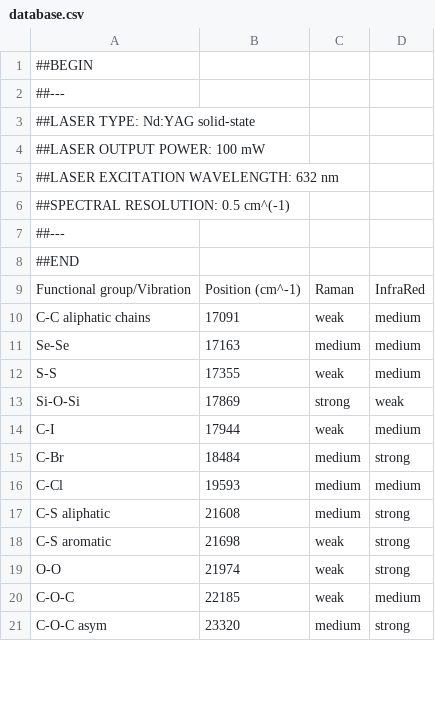
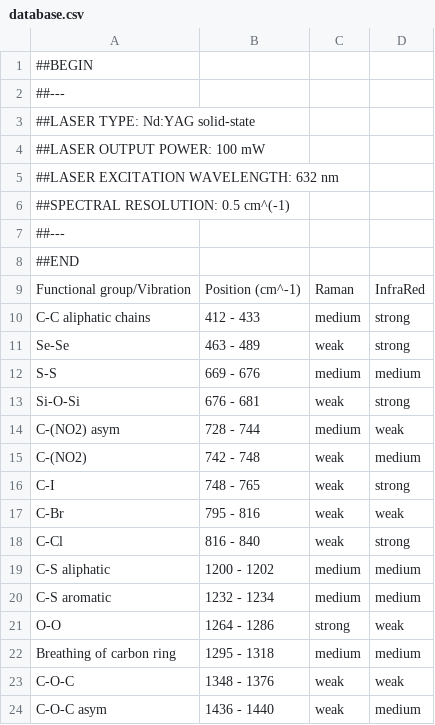
Before and after one commit to schanlar/python-UoC, a CSV file: 04.Physics_Project/Raman_spectroscopy/data/database.csv, drawn as a sheet; only a part is shown; the diff covers the shown part only.

Commit message:
data updated

```diff
--- a/04.Physics_Project/Raman_spectroscopy/data/database.csv
+++ b/04.Physics_Project/Raman_spectroscopy/data/database.csv
@@ -9,13 +9,16 @@
 Functional group/Vibration,Position (cm^-1),Raman,InfraRed
-C-C aliphatic chains,17091,weak,medium
-Se-Se,17163,medium,medium
-S-S,17355,weak,medium
-Si-O-Si,17869,strong,weak
-C-I,17944,weak,medium
-C-Br,18484,medium,strong
-C-Cl,19593,medium,medium
-C-S aliphatic,21608,medium,strong
-C-S aromatic,21698,weak,strong
-O-O,21974,weak,strong
-C-O-C,22185,weak,medium
-C-O-C asym,23320,medium,strong
+C-C aliphatic chains,412 - 433,medium,strong
+Se-Se,463 - 489,weak,strong
+S-S,669 - 676,medium,medium
+Si-O-Si,676 - 681,weak,strong
+C-(NO2) asym,728 - 744,medium,weak
+C-(NO2),742 - 748,weak,medium
+C-I,748 - 765,weak,strong
+C-Br,795 - 816,weak,weak
+C-Cl,816 - 840,weak,strong
+C-S aliphatic,1200 - 1202,medium,medium
+C-S aromatic,1232 - 1234,medium,medium
+O-O,1264 - 1286,strong,weak
+Breathing of carbon ring,1295 - 1318,medium,medium
+C-O-C,1348 - 1376,weak,weak
+C-O-C asym,1436 - 1440,weak,medium
```
Also changed, not shown: 1 added row, 4 removed rows and 62 edited cells elsewhere in this file.
